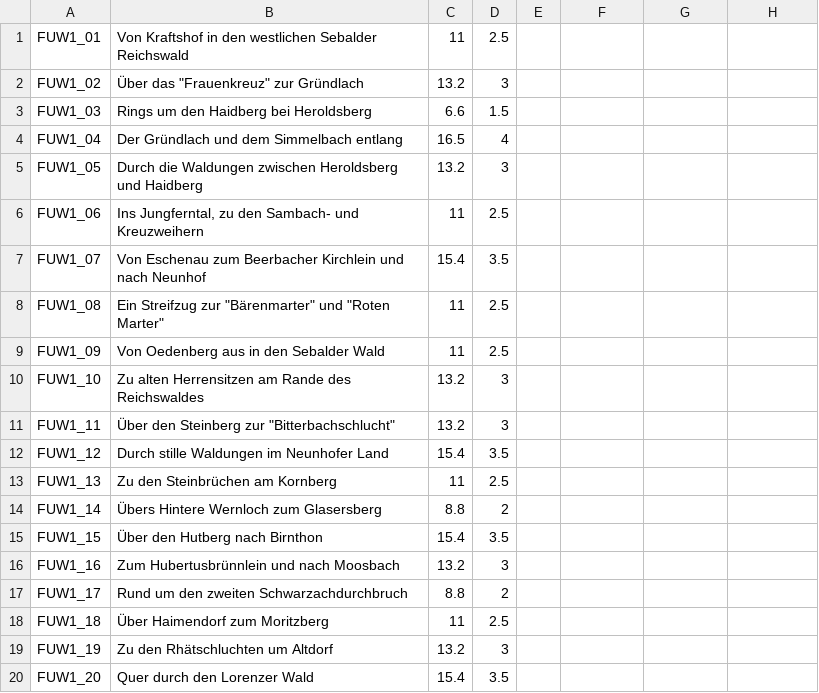
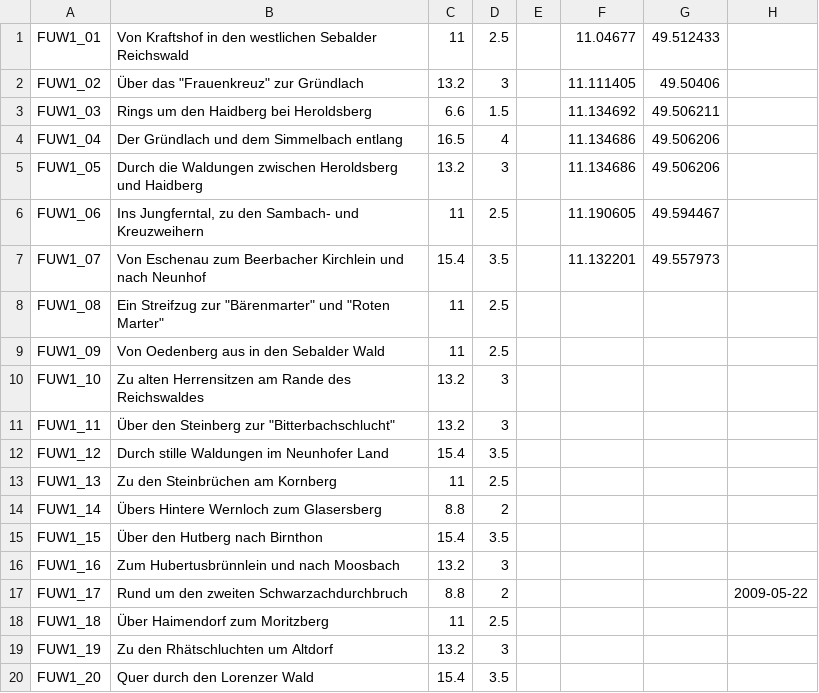
Before and after one commit to eckes/wandern, a CSV file: fuw1.csv, drawn as a sheet; only a part is shown; the diff names each change by its address in the sheet, - before the commit and + after, or states it on an @@ line.

Commit message:
More data
git-svn-id: https://eckes.googlecode.com/svn/trunk/wandern@17 4814f1d8-a8f5-11de-ac14-117a7284e870

```diff
--- a/fuw1.csv
+++ b/fuw1.csv
-F1: (empty)
+F1: 11.04677
-G1: (empty)
+G1: 49.512433
-F2: (empty)
+F2: 11.111405
-G2: (empty)
+G2: 49.50406
-F3: (empty)
+F3: 11.134692
-G3: (empty)
+G3: 49.506211
-F4:F5: (empty)
+F4:F5: 11.134686
-G4:G5: (empty)
+G4:G5: 49.506206
-F6: (empty)
+F6: 11.190605
-G6: (empty)
+G6: 49.594467
-F7: (empty)
+F7: 11.132201
-G7: (empty)
+G7: 49.557973
-H17: (empty)
+H17: 2009-05-22
```
